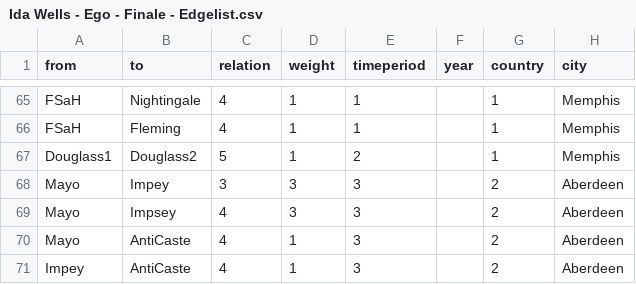
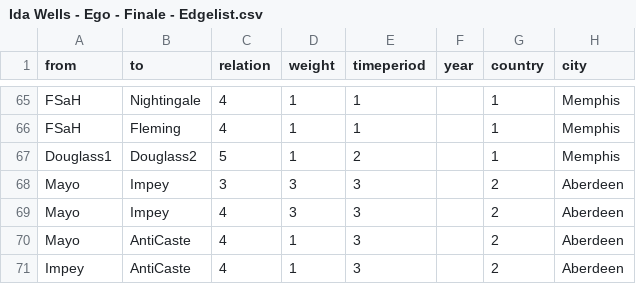
Before and after one commit to NiclasReichelt/Ida-Wells, a CSV file: Ida Wells - Ego - Finale - Edgelist.csv, drawn as a sheet; only a part is shown, gaps mark what is left out.

```diff
--- a/Ida Wells - Ego - Finale - Edgelist.csv
+++ b/Ida Wells - Ego - Finale - Edgelist.csv
@@ -68,3 +68,3 @@ Douglass1,Douglass2,5,1,2,,1,Memphis
 Mayo,Impey,3,3,3,,2,Aberdeen
-Mayo,Impsey,4,3,3,,2,Aberdeen
+Mayo,Impey,4,3,3,,2,Aberdeen
 Mayo,AntiCaste,4,1,3,,2,Aberdeen
```
Also changed, not shown: Ida Wells - Ego - Finale - Nodelist.csv.
